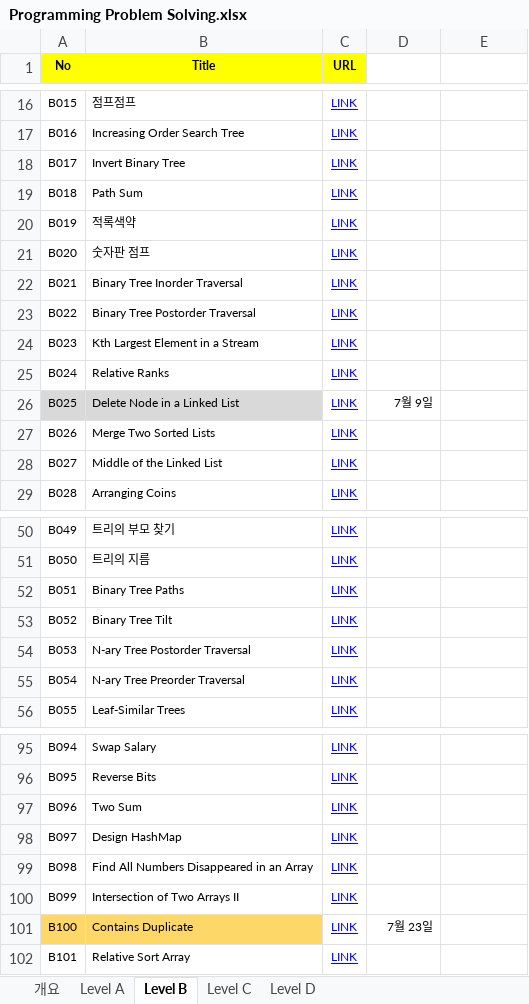
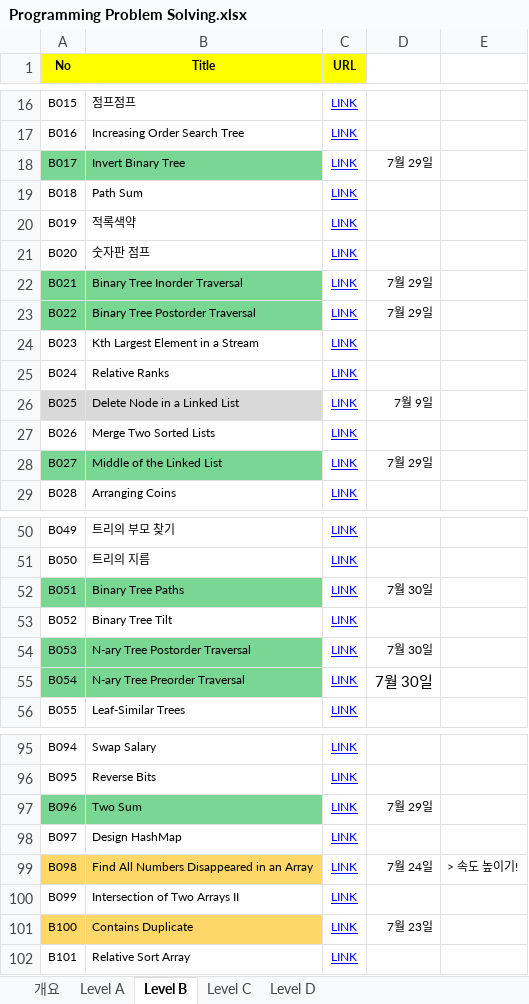
Before and after one commit to oneStepHank/PPS, an Excel workbook: Programming Problem Solving.xlsx, sheet Level B, drawn as a sheet; only a part is shown, gaps mark what is left out; values as stored, in another font and other column widths than the file's, no borders; the diff covers the shown part only; the diff names each change by its address in the sheet, - before the commit and + after, or states it on an @@ line.

```diff
--- a/Programming Problem Solving.xlsx (sheet Level B)
+++ b/Programming Problem Solving.xlsx (sheet Level B)
-A18:B18 fill: none
+A18:B18 fill: #7AD693
-D18: (empty)
+D18: 7월 29일
-A22:B23 fill: none
+A22:B23 fill: #7AD693
-D22:D23: (empty)
+D22:D23: 7월 29일
-A28:B28 fill: none
+A28:B28 fill: #7AD693
-D28: (empty)
+D28: 7월 29일
-A52:B52 fill: none
+A52:B52 fill: #7AD693
-D52: (empty)
+D52: 7월 30일
-A54:B55 fill: none
+A54:B55 fill: #7AD693
-D54:D55: (empty)
+D54:D55: 7월 30일
-A97:B97 fill: none
+A97:B97 fill: #7AD693
-D97: (empty)
+D97: 7월 29일
-A99:B99 fill: none
+A99:B99 fill: #FDD768
-D99: (empty)
+D99: 7월 24일
-E99: (empty)
+E99: > 속도 높이기!
```
Also changed, not shown: 6 edited cells and cell formats elsewhere in this sheet, sheet Level A, sheet Level C, 28 other files.
